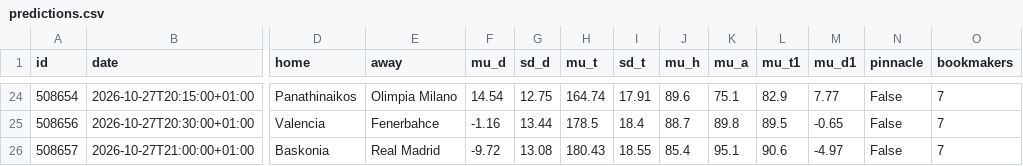
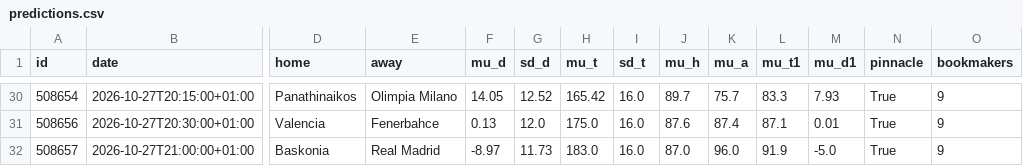
Before and after one commit to tessoncharles-sys/paris-data, a CSV file: data/raw/basket/predictions.csv, drawn as a sheet; only a part is shown, gaps mark what is left out; addresses are those after the commit; the diff covers the shown part only; the diff names each change by its address in the sheet, - before the commit and + after, or states it on an @@ line.

```diff
--- a/data/raw/basket/predictions.csv
+++ b/data/raw/basket/predictions.csv
-F30 (mu_d): 14.54
+F30 (mu_d): 14.05
-G30 (sd_d): 12.75
+G30 (sd_d): 12.52
-H30 (mu_t): 164.74
+H30 (mu_t): 165.42
-I30 (sd_t): 17.91
+I30 (sd_t): 16.0
-J30 (mu_h): 89.6
+J30 (mu_h): 89.7
-K30 (mu_a): 75.1
+K30 (mu_a): 75.7
-L30 (mu_t1): 82.9
+L30 (mu_t1): 83.3
-M30 (mu_d1): 7.77
+M30 (mu_d1): 7.93
-N30:N32 (pinnacle): False
+N30:N32 (pinnacle): True
-O30:O32 (bookmakers): 7
+O30:O32 (bookmakers): 9
-F31 (mu_d): -1.16
+F31 (mu_d): 0.13
-G31 (sd_d): 13.44
+G31 (sd_d): 12.0
-H31 (mu_t): 178.5
+H31 (mu_t): 175.0
-I31 (sd_t): 18.4
+I31 (sd_t): 16.0
-J31 (mu_h): 88.7
+J31 (mu_h): 87.6
-K31 (mu_a): 89.8
+K31 (mu_a): 87.4
-L31 (mu_t1): 89.5
+L31 (mu_t1): 87.1
-M31 (mu_d1): -0.65
+M31 (mu_d1): 0.01
-F32 (mu_d): -9.72
+F32 (mu_d): -8.97
-G32 (sd_d): 13.08
+G32 (sd_d): 11.73
-H32 (mu_t): 180.43
+H32 (mu_t): 183.0
-I32 (sd_t): 18.55
+I32 (sd_t): 16.0
-J32 (mu_h): 85.4
+J32 (mu_h): 87.0
-K32 (mu_a): 95.1
+K32 (mu_a): 96.0
-L32 (mu_t1): 90.6
+L32 (mu_t1): 91.9
-M32 (mu_d1): -4.97
+M32 (mu_d1): -5.0
```
Also changed, not shown: 6 added rows and 29 edited cells elsewhere in this file, data/raw/basket/results.csv, data/raw/handball/results.csv, 19 other files.
